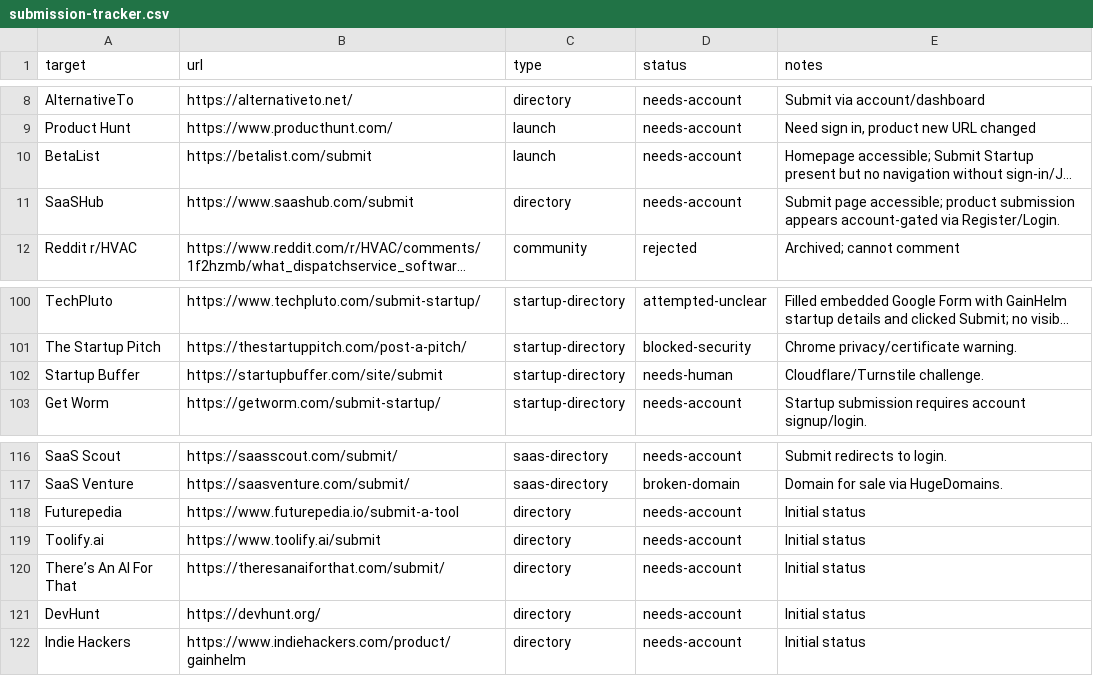
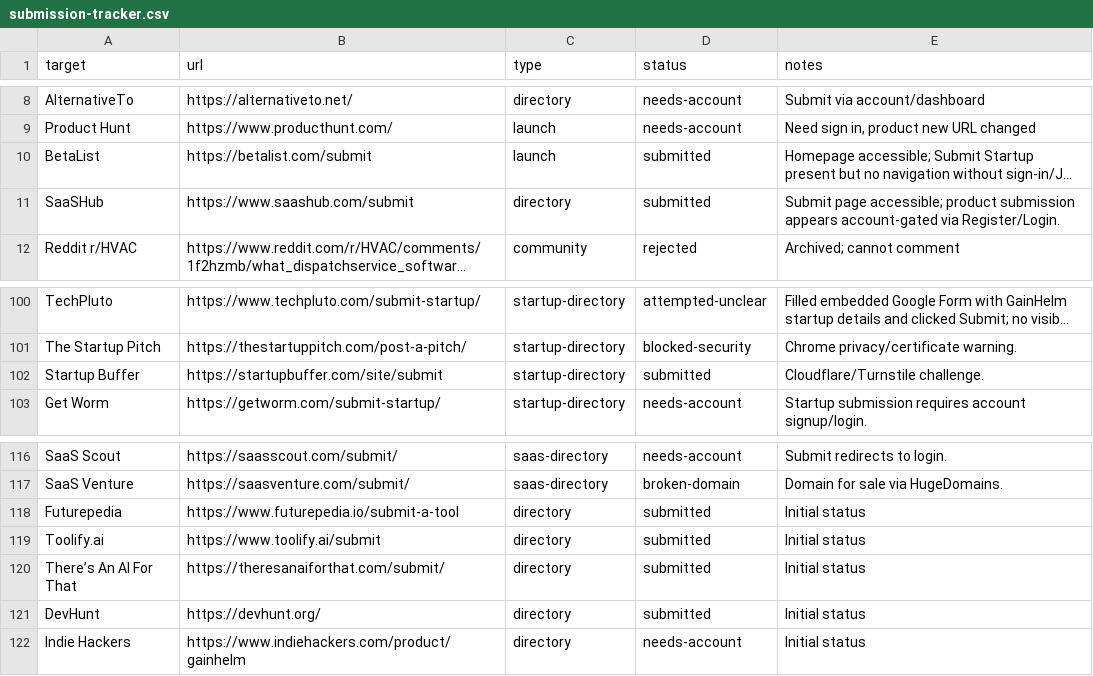
Before and after one commit to coskunarif/ai-field-service-dispatcher, a CSV file: reports/gainhelm-gsc/submission-tracker.csv, drawn as a sheet; only a part is shown, gaps mark what is left out; long unchanged cells end in …; the diff names each change by its address in the sheet, - before the commit and + after, or states it on an @@ line.

Commit message:
feat(seo): execute directory submissions and record evidence screenshots

```diff
--- a/reports/gainhelm-gsc/submission-tracker.csv
+++ b/reports/gainhelm-gsc/submission-tracker.csv
-D10:D11 (status): needs-account
+D10:D11 (status): submitted
-D102 (status): needs-human
+D102 (status): submitted
-D118:D121 (status): needs-account
+D118:D121 (status): submitted
```
Also changed, not shown: 7 other files.
